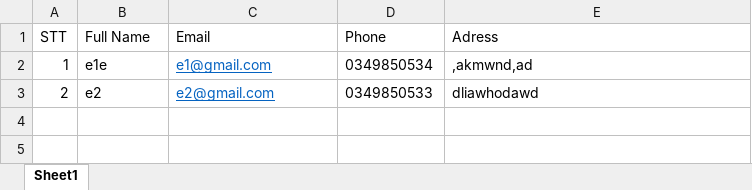
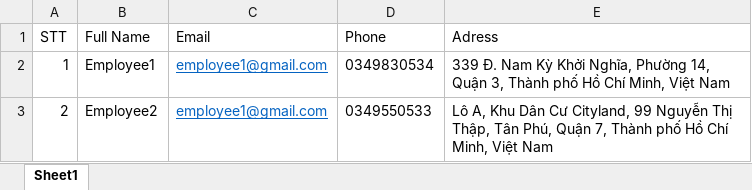
Before and after one commit to kabutoshinki/ojt_web, an Excel workbook: src/main/resources/static/template/Employee.xlsx, sheet Sheet1, drawn as a sheet; values as stored, in another font and other column widths than the file's, no borders; the diff names each change by its address in the sheet, - before the commit and + after, or states it on an @@ line.

```diff
--- a/src/main/resources/static/template/Employee.xlsx (sheet Sheet1)
+++ b/src/main/resources/static/template/Employee.xlsx (sheet Sheet1)
-B2 (Full Name): e1e
+B2 (Full Name): Employee1
-C2 (Email): e1@gmail.com
+C2 (Email): employee1@gmail.com
-D2 (Phone): 0349850534
+D2 (Phone): 0349830534
-E2 (Adress): ,akmwnd,ad
+E2 (Adress): 339 Đ. Nam Kỳ Khởi Nghĩa, Phường 14, Quận 3, Thành phố Hồ Chí Minh, Việt Nam
-B3 (Full Name): e2
+B3 (Full Name): Employee2
-C3 (Email): e2@gmail.com
+C3 (Email): employee1@gmail.com
-D3 (Phone): 0349850533
+D3 (Phone): 0349550533
-E3 (Adress): dliawhodawd
+E3 (Adress): Lô A, Khu Dân Cư Cityland, 99 Nguyễn Thị Thập, Tân Phú, Quận 7, Thành phố Hồ Chí Minh, Việt Nam
```
Also changed, not shown: src/main/resources/static/template/Company.xlsx, src/main/resources/static/template/Student.xlsx, 3 other files.
